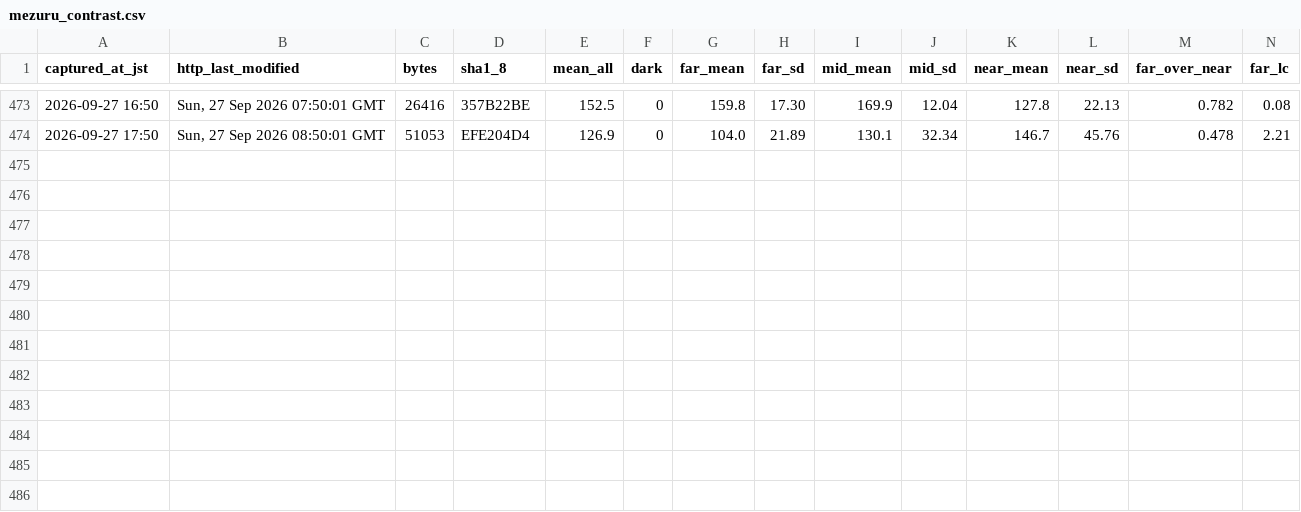
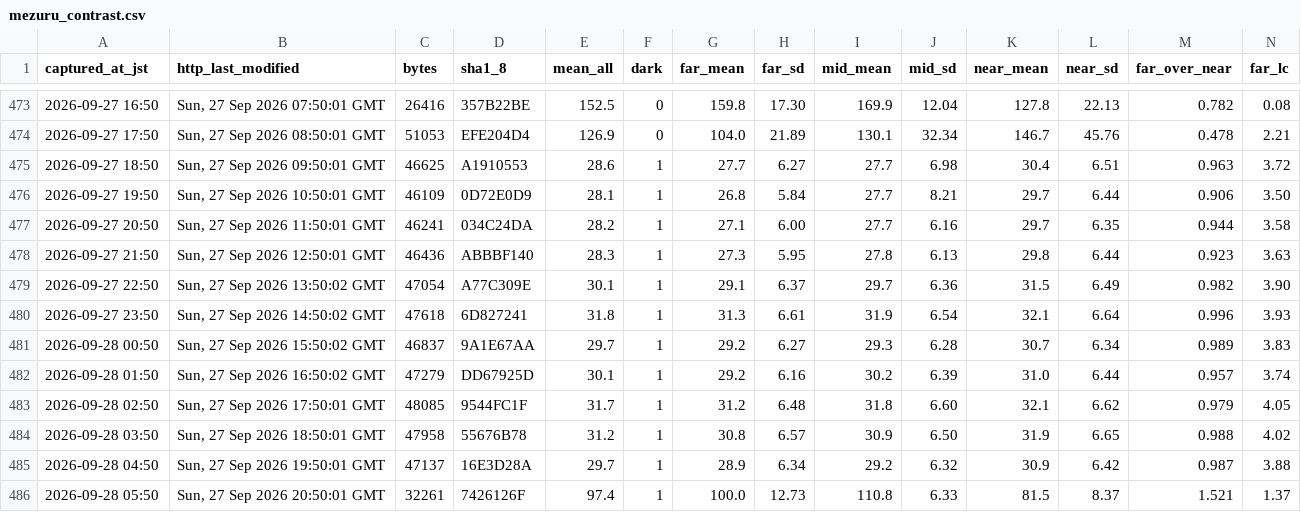
Before and after one commit to t-fukuda-ux/karstweather, a CSV file: camera/mezuru_contrast.csv, drawn as a sheet; only a part is shown, gaps mark what is left out; rows hold the shown columns only; the diff names each change by its address in the sheet, - before the commit and + after, or states it on an @@ line.

```diff
--- a/camera/mezuru_contrast.csv
+++ b/camera/mezuru_contrast.csv
+row 475: 2026-09-27 18:50 | Sun, 27 Sep 2026 09:50:01 GMT | 46625 | A1910553 | 28.6 | 1 | 27.7 | 6.27 | 27.7 | 6.98 | 30.4 | 6.51 | 0.963 | 3.72
+row 476: 2026-09-27 19:50 | Sun, 27 Sep 2026 10:50:01 GMT | 46109 | 0D72E0D9 | 28.1 | 1 | 26.8 | 5.84 | 27.7 | 8.21 | 29.7 | 6.44 | 0.906 | 3.50
+row 477: 2026-09-27 20:50 | Sun, 27 Sep 2026 11:50:01 GMT | 46241 | 034C24DA | 28.2 | 1 | 27.1 | 6.00 | 27.7 | 6.16 | 29.7 | 6.35 | 0.944 | 3.58
+row 478: 2026-09-27 21:50 | Sun, 27 Sep 2026 12:50:01 GMT | 46436 | ABBBF140 | 28.3 | 1 | 27.3 | 5.95 | 27.8 | 6.13 | 29.8 | 6.44 | 0.923 | 3.63
+row 479: 2026-09-27 22:50 | Sun, 27 Sep 2026 13:50:02 GMT | 47054 | A77C309E | 30.1 | 1 | 29.1 | 6.37 | 29.7 | 6.36 | 31.5 | 6.49 | 0.982 | 3.90
+row 480: 2026-09-27 23:50 | Sun, 27 Sep 2026 14:50:02 GMT | 47618 | 6D827241 | 31.8 | 1 | 31.3 | 6.61 | 31.9 | 6.54 | 32.1 | 6.64 | 0.996 | 3.93
+row 481: 2026-09-28 00:50 | Sun, 27 Sep 2026 15:50:02 GMT | 46837 | 9A1E67AA | 29.7 | 1 | 29.2 | 6.27 | 29.3 | 6.28 | 30.7 | 6.34 | 0.989 | 3.83
+row 482: 2026-09-28 01:50 | Sun, 27 Sep 2026 16:50:02 GMT | 47279 | DD67925D | 30.1 | 1 | 29.2 | 6.16 | 30.2 | 6.39 | 31.0 | 6.44 | 0.957 | 3.74
+row 483: 2026-09-28 02:50 | Sun, 27 Sep 2026 17:50:01 GMT | 48085 | 9544FC1F | 31.7 | 1 | 31.2 | 6.48 | 31.8 | 6.60 | 32.1 | 6.62 | 0.979 | 4.05
+row 484: 2026-09-28 03:50 | Sun, 27 Sep 2026 18:50:01 GMT | 47958 | 55676B78 | 31.2 | 1 | 30.8 | 6.57 | 30.9 | 6.50 | 31.9 | 6.65 | 0.988 | 4.02
+row 485: 2026-09-28 04:50 | Sun, 27 Sep 2026 19:50:01 GMT | 47137 | 16E3D28A | 29.7 | 1 | 28.9 | 6.34 | 29.2 | 6.32 | 30.9 | 6.42 | 0.987 | 3.88
+row 486: 2026-09-28 05:50 | Sun, 27 Sep 2026 20:50:01 GMT | 32261 | 7426126F | 97.4 | 1 | 100.0 | 12.73 | 110.8 | 6.33 | 81.5 | 8.37 | 1.521 | 1.37
```
Also changed, not shown: camera/fog_forecast.csv.
